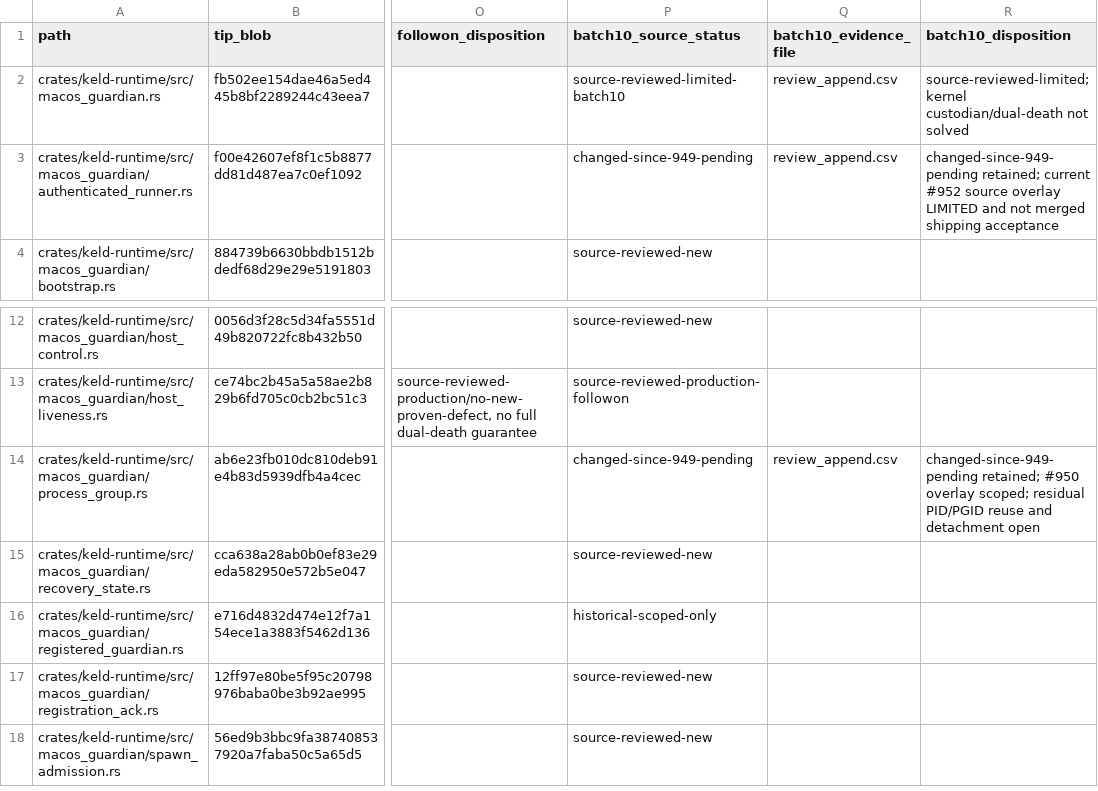
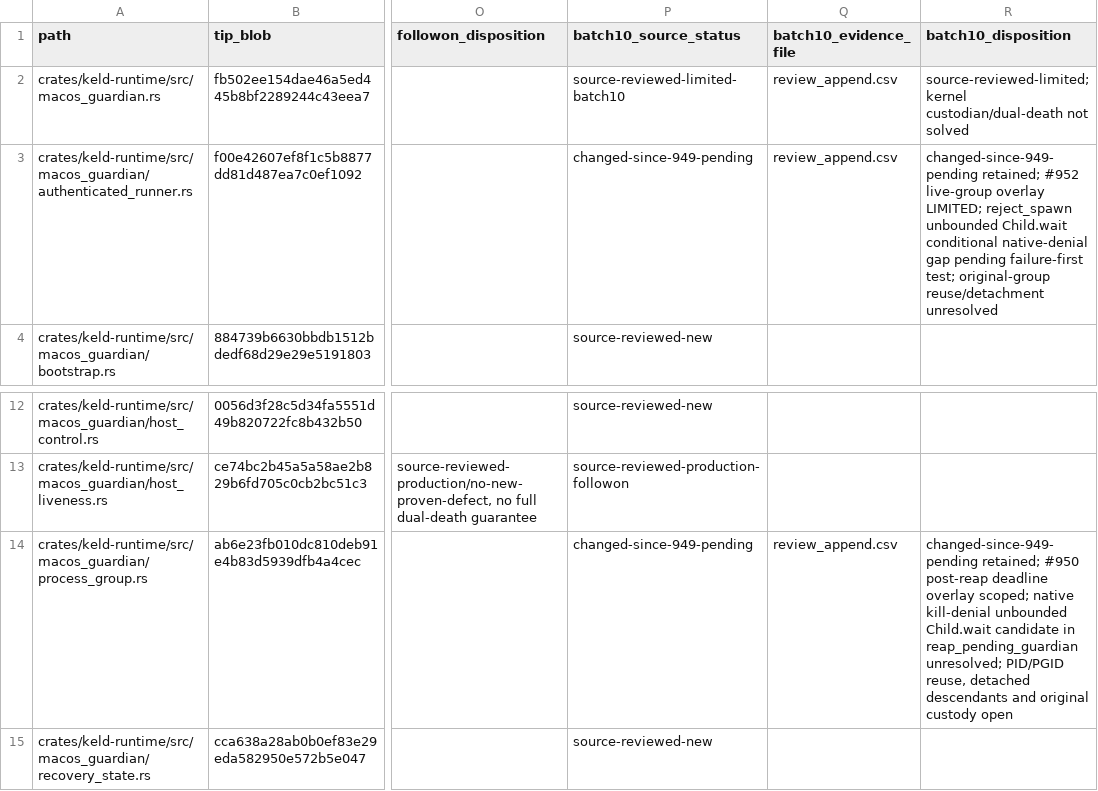
Before and after one commit to amishabenramani/keld, a CSV file: docs/audits/macos-guardian-2026-10-19-c89db4a3-tenfile/ledger_77.csv, drawn as a sheet; only a part is shown, gaps mark what is left out; the shorter side is filled out with more unchanged rows; the diff names each change by its address in the sheet, - before the commit and + after, or states it on an @@ line.

```diff
--- a/docs/audits/macos-guardian-2026-10-19-c89db4a3-tenfile/ledger_77.csv
+++ b/docs/audits/macos-guardian-2026-10-19-c89db4a3-tenfile/ledger_77.csv
-R3 (batch10_disposition): changed-since-949-pending retained; current #952 source overlay LIMITED and not merged shipping acceptance
+R3 (batch10_disposition): changed-since-949-pending retained; #952 live-group overlay LIMITED; reject_spawn unbounded Child.wait conditional native-denial gap pending failure-first test; original-group reuse/detachment unresolved
-R14 (batch10_disposition): …retained; #950 overlay scoped; residual PID/PGID reuse and detachment open
+R14 (batch10_disposition): …retained; #950 post-reap deadline overlay scoped; native kill-denial unbounded Child.wait candidate in reap_pending_guardian unresolved; PID/PGID reuse, detached descendants and original custody open
```
Also changed, not shown: docs/audits/macos-guardian-2026-10-19-c89db4a3-tenfile/review_append.csv, 4 other files.
